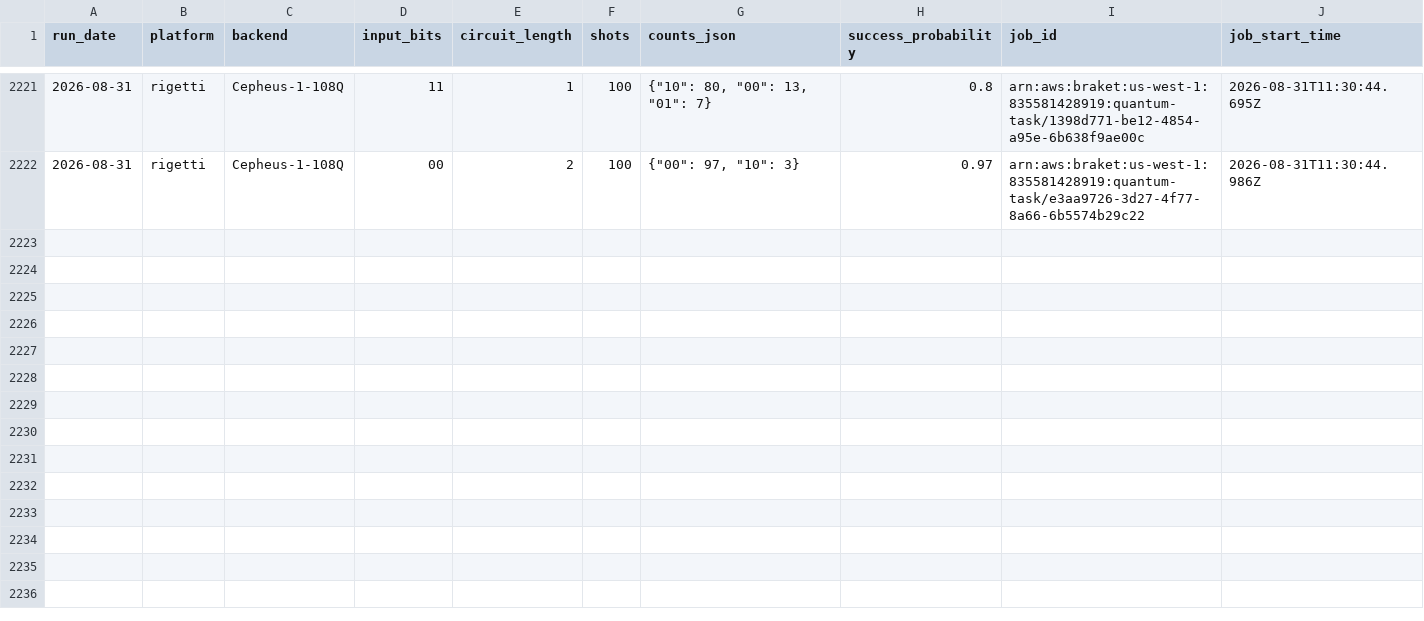
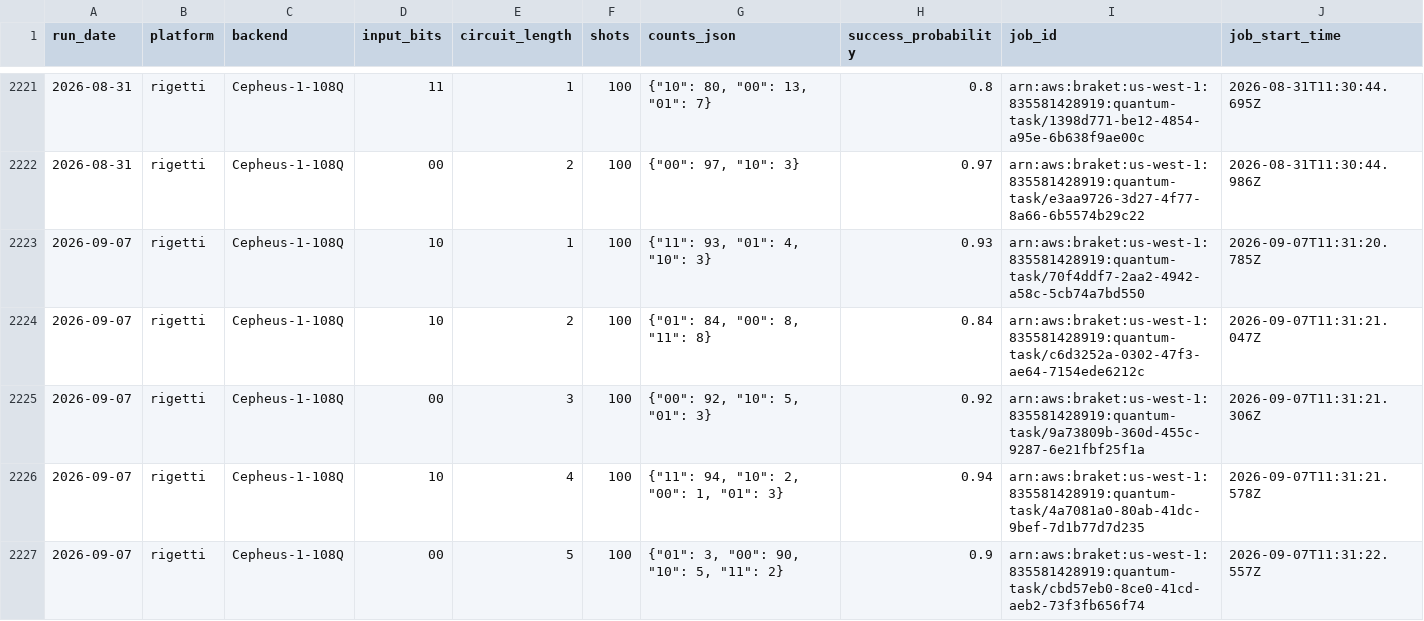
Before and after one commit to InsightSoftmax/quantum-stability, a CSV file: data/rigetti/results.csv, drawn as a sheet; only a part is shown, gaps mark what is left out; rows hold the shown columns only; the diff covers the shown part only; the diff names each change by its address in the sheet, - before the commit and + after, or states it on an @@ line.

```diff
--- a/data/rigetti/results.csv
+++ b/data/rigetti/results.csv
+row 2223: 2026-09-07 | rigetti | Cepheus-1-108Q | 10 | 1 | 100 | {"11": 93, "01": 4, "10": 3} | 0.93 | arn:aws:braket:us-west-1:835581428919:quantum-task/70f4ddf7-2aa2-4942-a58c-5cb74a7bd550 | 2026-09-07T11:31:20.785Z
+row 2224: 2026-09-07 | rigetti | Cepheus-1-108Q | 10 | 2 | 100 | {"01": 84, "00": 8, "11": 8} | 0.84 | arn:aws:braket:us-west-1:835581428919:quantum-task/c6d3252a-0302-47f3-ae64-7154ede6212c | 2026-09-07T11:31:21.047Z
+row 2225: 2026-09-07 | rigetti | Cepheus-1-108Q | 00 | 3 | 100 | {"00": 92, "10": 5, "01": 3} | 0.92 | arn:aws:braket:us-west-1:835581428919:quantum-task/9a73809b-360d-455c-9287-6e21fbf25f1a | 2026-09-07T11:31:21.306Z
+row 2226: 2026-09-07 | rigetti | Cepheus-1-108Q | 10 | 4 | 100 | {"11": 94, "10": 2, "00": 1, "01": 3} | 0.94 | arn:aws:braket:us-west-1:835581428919:quantum-task/4a7081a0-80ab-41dc-9bef-7d1b77d7d235 | 2026-09-07T11:31:21.578Z
+row 2227: 2026-09-07 | rigetti | Cepheus-1-108Q | 00 | 5 | 100 | {"01": 3, "00": 90, "10": 5, "11": 2} | 0.9 | arn:aws:braket:us-west-1:835581428919:quantum-task/cbd57eb0-8ce0-41cd-aeb2-73f3fb656f74 | 2026-09-07T11:31:22.557Z
```
Also changed, not shown: 5 added rows elsewhere in this file, data/ibm_pittsburgh/results.csv, 2 other files.
